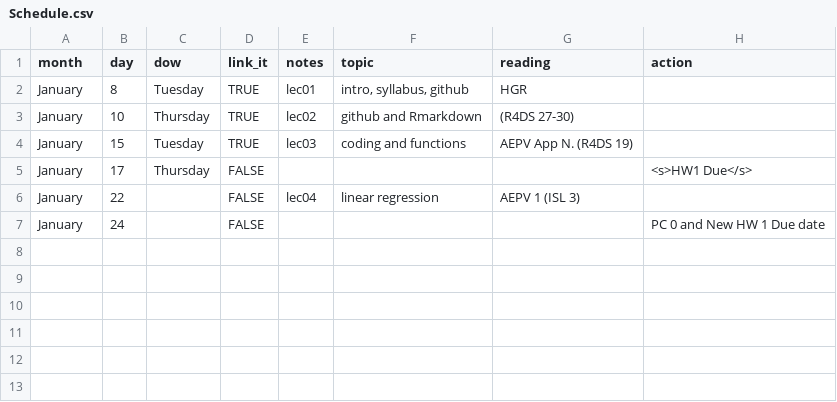
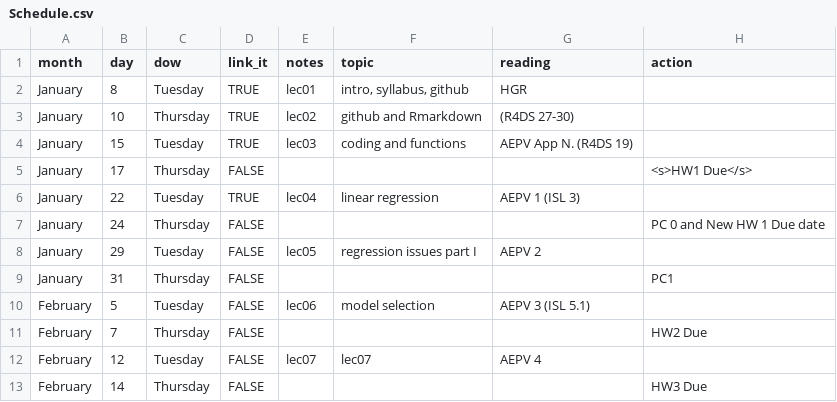
Before and after one commit to STAT-S432SP2019/STAT-S432SP2019.github.io, a CSV file: Schedule.csv, drawn as a sheet.

Commit message:
Updating Schedule

```diff
--- a/Schedule.csv
+++ b/Schedule.csv
@@ -5,3 +5,9 @@ January,15,Tuesday,TRUE,lec03,coding and functions,AEPV App N. (R4DS 19),
 January,17,Thursday,FALSE,,,,<s>HW1 Due</s>
-January,22,,FALSE,lec04,linear regression,AEPV 1 (ISL 3),
-January,24,,FALSE,,,,PC 0 and New HW 1 Due date
+January,22,Tuesday,TRUE,lec04,linear regression,AEPV 1 (ISL 3),
+January,24,Thursday,FALSE,,,,PC 0 and New HW 1 Due date
+January,29,Tuesday,FALSE,lec05,regression issues part I,AEPV 2,
+January,31,Thursday,FALSE,,,,PC1
+February,5,Tuesday,FALSE,lec06,model selection,AEPV 3 (ISL 5.1),
+February,7,Thursday,FALSE,,,,HW2 Due
+February,12,Tuesday,FALSE,lec07,lec07,AEPV 4,
+February,14,Thursday,FALSE,,,,HW3 Due
```
Also changed, not shown: 3 other files.
